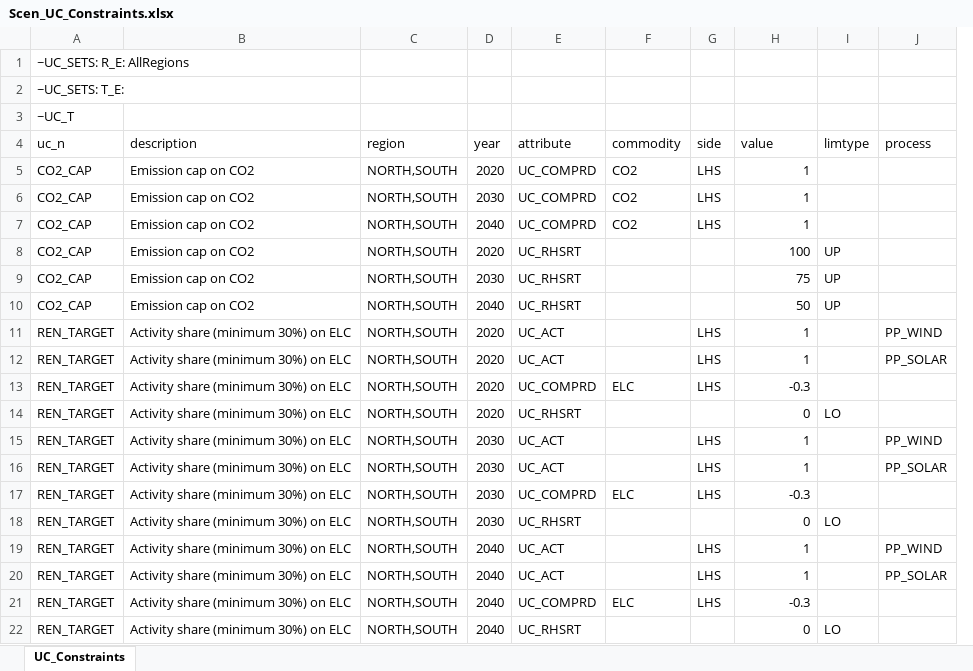
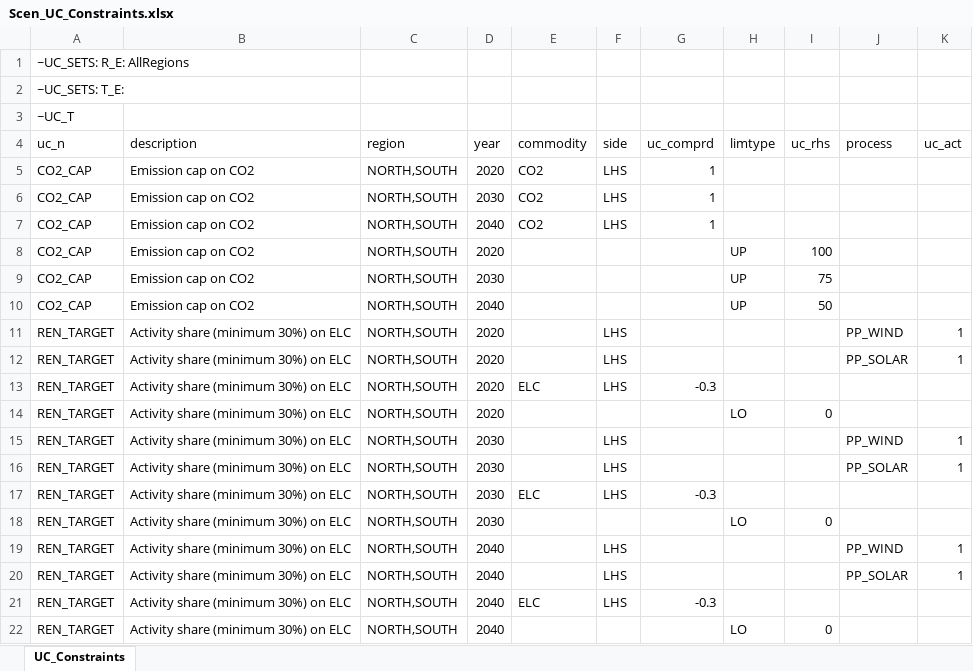
Before and after one commit to dlg0/vedalang-minisystem, an Excel workbook: SuppXLS/Scen_UC_Constraints.xlsx, sheet UC_Constraints, drawn as a sheet; values as stored, in another font and other column widths than the file's, no borders; removed rows and columns are numbered as before the commit, all else as after; the diff names each change by its address in the sheet, - before the commit and + after, or states it on an @@ line.

```diff
--- a/SuppXLS/Scen_UC_Constraints.xlsx (sheet UC_Constraints)
+++ b/SuppXLS/Scen_UC_Constraints.xlsx (sheet UC_Constraints)
-column E (attribute), rows 5-22: UC_COMPRD | UC_COMPRD | UC_COMPRD | UC_RHSRT | UC_RHSRT | UC_RHSRT | UC_ACT | UC_ACT | UC_COMPRD | UC_RHSRT | UC_ACT | UC_ACT | UC_COMPRD | UC_RHSRT | UC_ACT | UC_ACT | UC_COMPRD | UC_RHSRT
+column I (uc_rhs), rows 8-22: 100 | 75 | 50 |  |  |  | 0 |  |  |  | 0 |  |  |  | 0
+column K (uc_act), rows 11-20: 1 | 1 |  |  | 1 | 1 |  |  | 1 | 1
-G4: value
+G4: uc_comprd
-G8 (uc_comprd): 100
+G8 (uc_comprd): (empty)
-G9 (uc_comprd): 75
+G9 (uc_comprd): (empty)
-G10 (uc_comprd): 50
+G10 (uc_comprd): (empty)
-G11:G12 (uc_comprd): 1
+G11:G12 (uc_comprd): (empty)
-G14 (uc_comprd): 0
+G14 (uc_comprd): (empty)
-G15:G16 (uc_comprd): 1
+G15:G16 (uc_comprd): (empty)
-G18 (uc_comprd): 0
+G18 (uc_comprd): (empty)
-G19:G20 (uc_comprd): 1
+G19:G20 (uc_comprd): (empty)
-G22 (uc_comprd): 0
+G22 (uc_comprd): (empty)
```
Also changed, not shown: SuppXLS/Scen_CO2_Price.xlsx, SuppXLS/Trades/ScenTrade__Trade_Links.xlsx, 2 other files.
